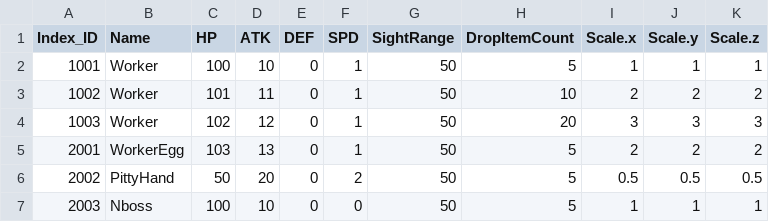
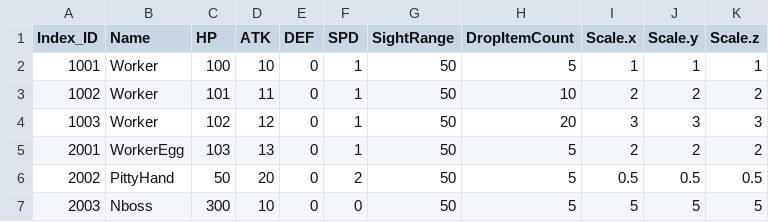
Before and after one commit to kdh5770/EOI_Project, a CSV file: Assets/Resources/MonsterDataBase.csv, drawn as a sheet.

```diff
--- a/Assets/Resources/MonsterDataBase.csv
+++ b/Assets/Resources/MonsterDataBase.csv
@@ -6,2 +6,2 @@ Index_ID,Name,HP,ATK,DEF,SPD,SightRange,DropItemCount,Scale.x,Scale.y,Scale.z
 2002,PittyHand,50,20,0,2,50,5,0.5,0.5,0.5
-2003,Nboss,100,10,0,0,50,5,1,1,1
+2003,Nboss,300,10,0,0,50,5,5,5,5
```
Also changed, not shown: 6 other files.
